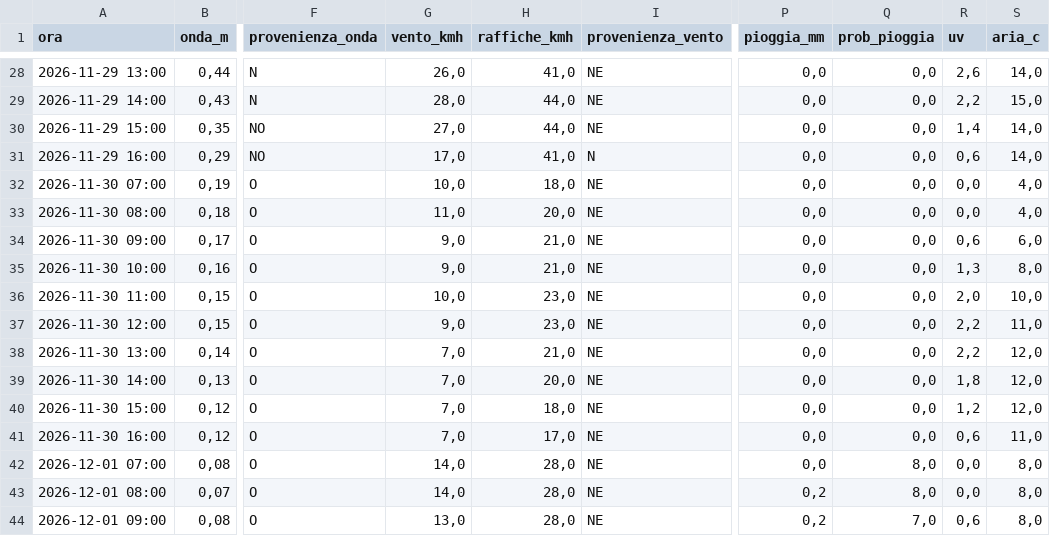
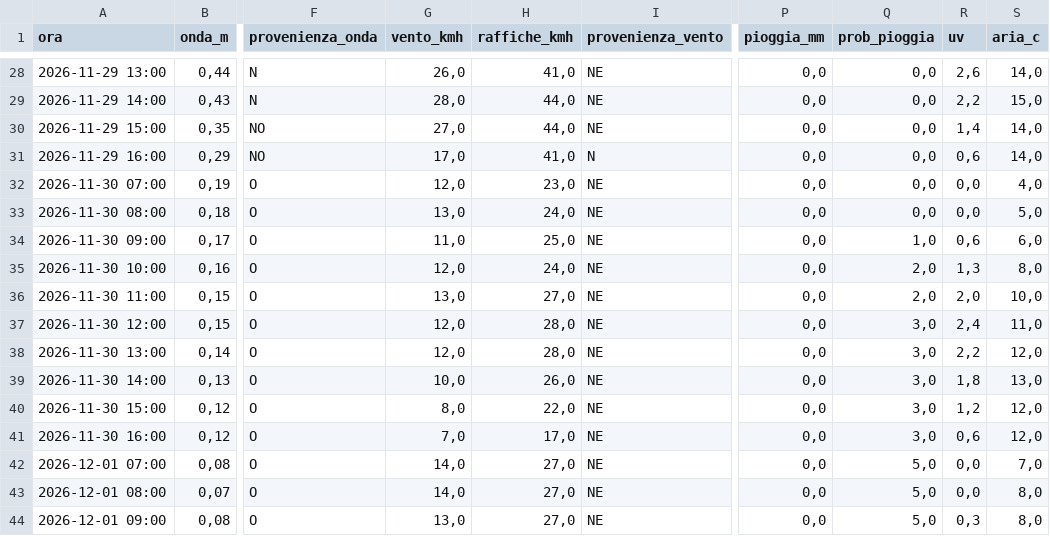
Before and after one commit to enricomariacaporossi/surf-lazio, a CSV file: data/settimana_fregene.csv, drawn as a sheet; only a part is shown, gaps mark what is left out; the diff covers the shown part only; the diff names each change by its address in the sheet, - before the commit and + after, or states it on an @@ line.

```diff
--- a/data/settimana_fregene.csv
+++ b/data/settimana_fregene.csv
-G32 (vento_kmh): 10,0
+G32 (vento_kmh): 12,0
-H32 (raffiche_kmh): 18,0
+H32 (raffiche_kmh): 23,0
-G33 (vento_kmh): 11,0
+G33 (vento_kmh): 13,0
-H33 (raffiche_kmh): 20,0
+H33 (raffiche_kmh): 24,0
-S33 (aria_c): 4,0
+S33 (aria_c): 5,0
-G34 (vento_kmh): 9,0
+G34 (vento_kmh): 11,0
-H34 (raffiche_kmh): 21,0
+H34 (raffiche_kmh): 25,0
-Q34 (prob_pioggia): 0,0
+Q34 (prob_pioggia): 1,0
-G35 (vento_kmh): 9,0
+G35 (vento_kmh): 12,0
-H35 (raffiche_kmh): 21,0
+H35 (raffiche_kmh): 24,0
-Q35:Q36 (prob_pioggia): 0,0
+Q35:Q36 (prob_pioggia): 2,0
-G36 (vento_kmh): 10,0
+G36 (vento_kmh): 13,0
-H36 (raffiche_kmh): 23,0
+H36 (raffiche_kmh): 27,0
-G37 (vento_kmh): 9,0
+G37 (vento_kmh): 12,0
-H37 (raffiche_kmh): 23,0
+H37 (raffiche_kmh): 28,0
-Q37:Q41 (prob_pioggia): 0,0
+Q37:Q41 (prob_pioggia): 3,0
-R37 (uv): 2,2
+R37 (uv): 2,4
-G38 (vento_kmh): 7,0
+G38 (vento_kmh): 12,0
-H38 (raffiche_kmh): 21,0
+H38 (raffiche_kmh): 28,0
-G39 (vento_kmh): 7,0
+G39 (vento_kmh): 10,0
-H39 (raffiche_kmh): 20,0
+H39 (raffiche_kmh): 26,0
-S39 (aria_c): 12,0
+S39 (aria_c): 13,0
-G40 (vento_kmh): 7,0
+G40 (vento_kmh): 8,0
-H40 (raffiche_kmh): 18,0
+H40 (raffiche_kmh): 22,0
-S41 (aria_c): 11,0
+S41 (aria_c): 12,0
-H42:H44 (raffiche_kmh): 28,0
+H42:H44 (raffiche_kmh): 27,0
-Q42:Q43 (prob_pioggia): 8,0
+Q42:Q43 (prob_pioggia): 5,0
-S42 (aria_c): 8,0
+S42 (aria_c): 7,0
-P43:P44 (pioggia_mm): 0,2
+P43:P44 (pioggia_mm): 0,0
-Q44 (prob_pioggia): 7,0
+Q44 (prob_pioggia): 5,0
-R44 (uv): 0,6
+R44 (uv): 0,3
```
Also changed, not shown: 101 edited cells elsewhere in this file, data/settimana_santa-severa.csv, data/settimana_secret-spot.csv, 3 other files.
